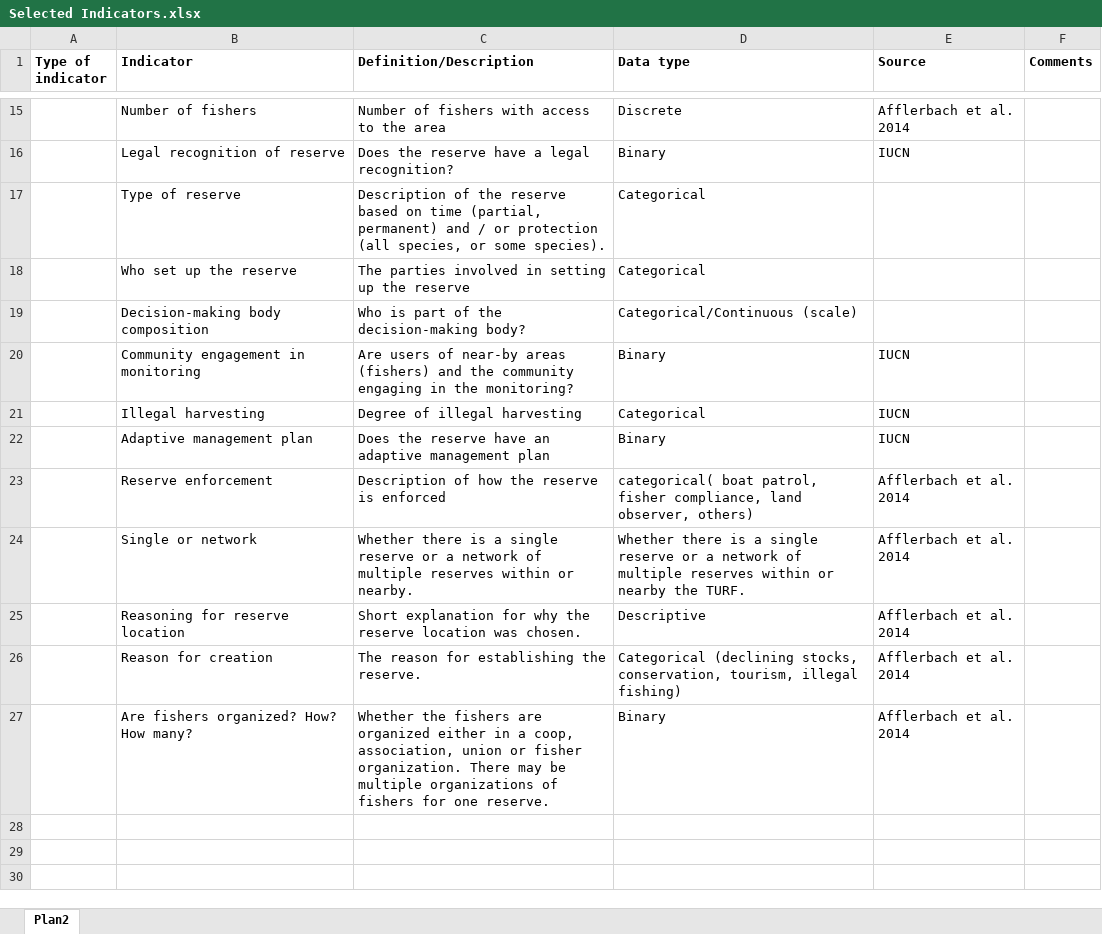
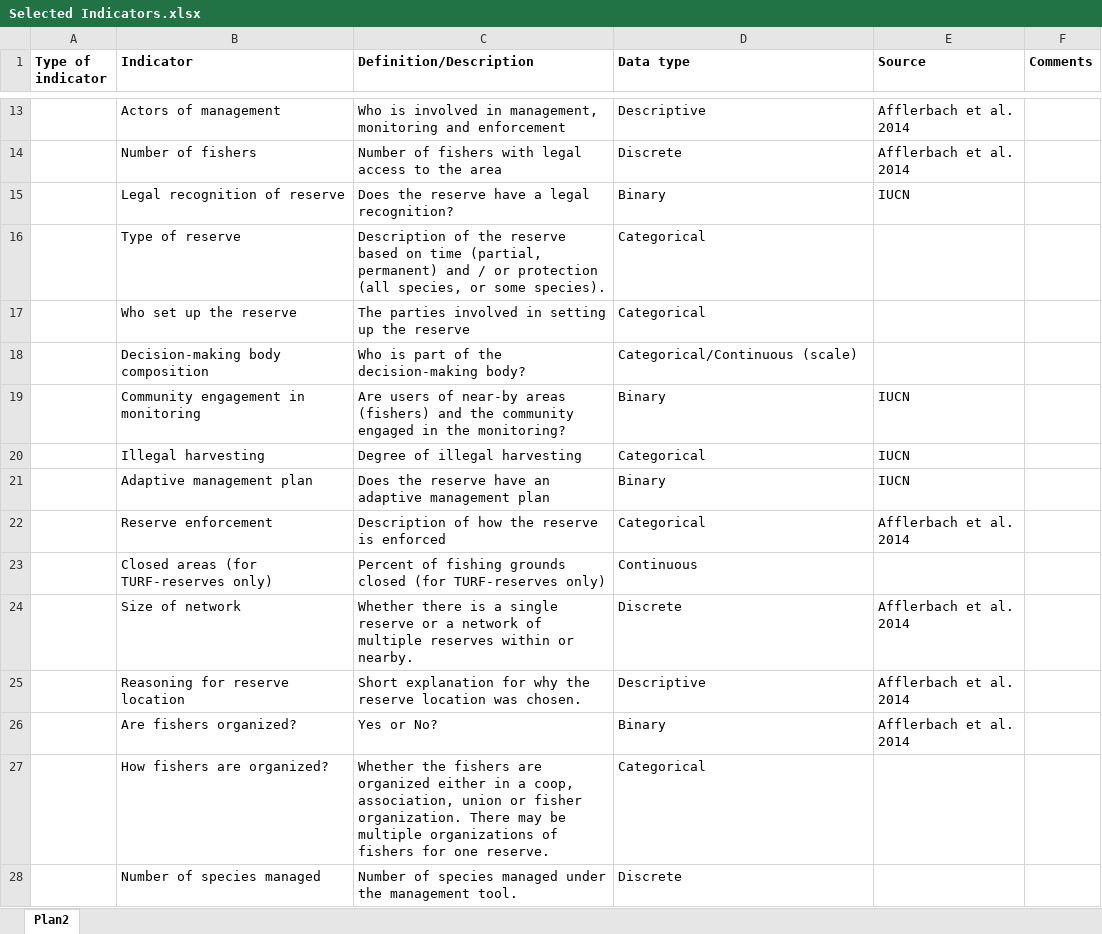
Before and after one commit to turfeffect/Docs, an Excel workbook: Selected Indicators.xlsx, sheet Plan2, drawn as a sheet; only a part is shown, gaps mark what is left out; values as stored, in another font and other column widths than the file's, no borders; removed rows and columns are numbered as before the commit, all else as after; the diff covers the shown part only; the diff names each change by its address in the sheet, - before the commit and + after, or states it on an @@ line.

Commit message:
Table of Indicators

```diff
--- a/Selected Indicators.xlsx (sheet Plan2)
+++ b/Selected Indicators.xlsx (sheet Plan2)
+row 13:  | Actors of management | Who is involved in management, monitoring and enforcement | Descriptive | Afflerbach et al. 2014
-C14 (Definition/Description): Number of fishers with access to the area
+C14 (Definition/Description): Number of fishers with legal access to the area
-C19 (Definition/Description): …the community engaging in the…
+C19 (Definition/Description): …the community engaged in the…
-D22 (Data type): categorical( boat patrol, fisher compliance, land observer, others)
+D22 (Data type): Categorical
+row 23:  | Closed areas (for TURF-reserves only) | Percent of fishing grounds closed (for TURF-reserves only) | Continuous
-B24 (Indicator): Single or network
+B24 (Indicator): Size of network
-D24 (Data type): Whether there is a single reserve or a network of multiple reserves within or nearby the TURF.
+D24 (Data type): Discrete
-row 26:  | Reason for creation | The reason for establishing the reserve. | Categorical (declining stocks, conservation, tourism, illegal fishing) | Afflerbach et al. 2014
-B26 (Indicator): Are fishers organized? How? How many?
+B26 (Indicator): Are fishers organized?
-C26 (Definition/Description): Whether the fishers are organized either in a coop, association, union or fisher organization. There may be multiple organizations of fishers for one reserve.
+C26 (Definition/Description): Yes or No?
+row 27:  | How fishers are organized? | Whether the fishers are organized either in a coop, association, union or fisher organization. There may be multiple organizations of fishers for one reserve. | Categorical
+row 28:  | Number of species managed | Number of species managed under the management tool. | Discrete
```
Also changed, not shown: 5 added rows, 6 removed rows, 8 edited cells and merged cells elsewhere in this sheet.
